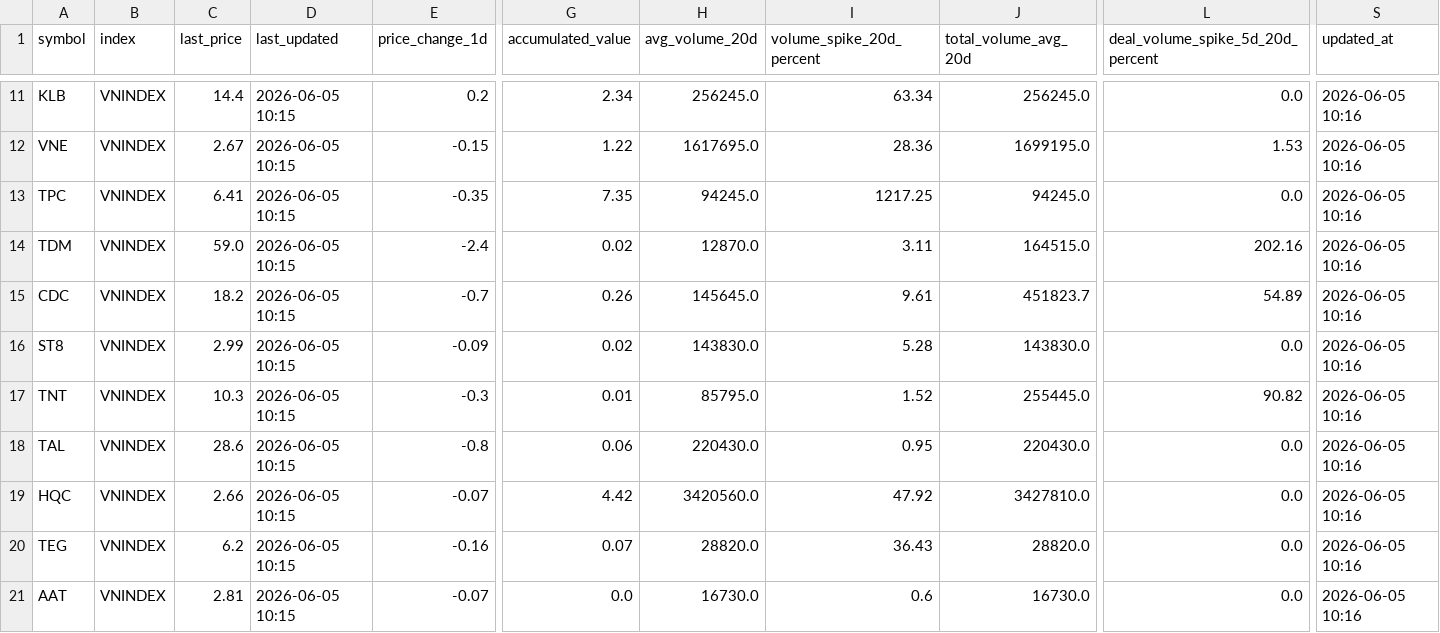
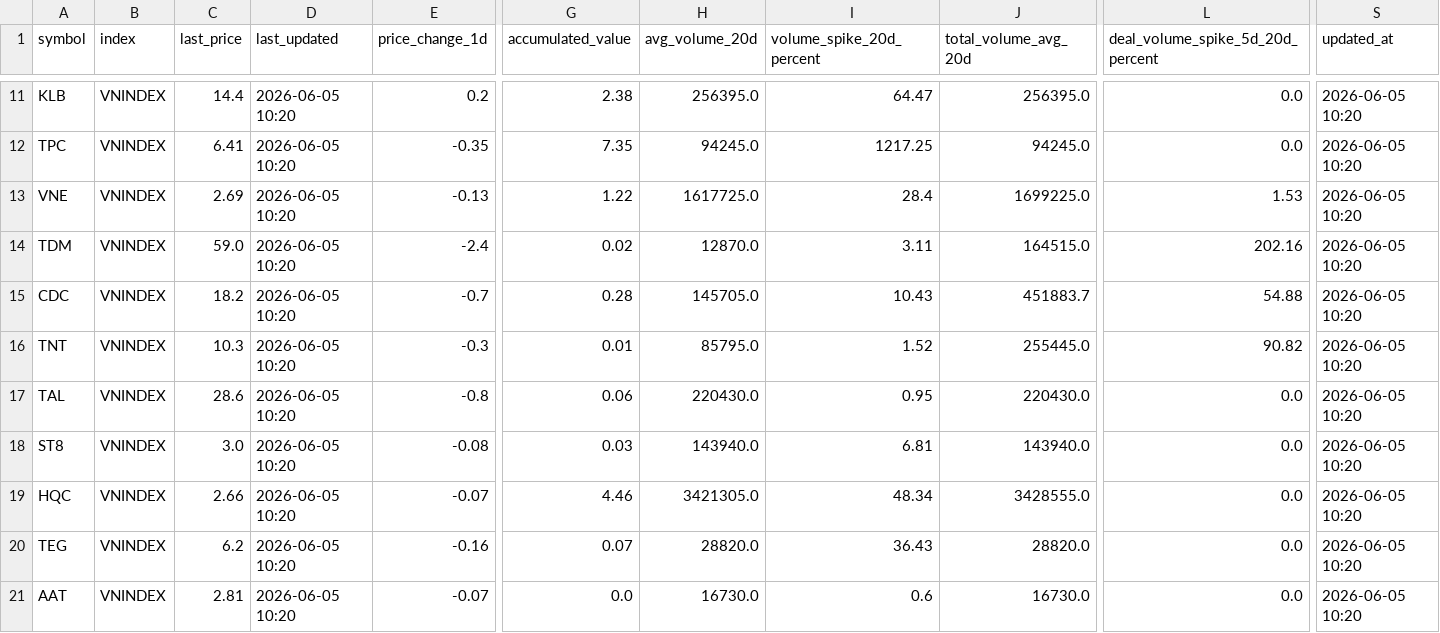
Before and after one commit to vn99instrumental-web/vnstock-cron-v2.0, a CSV file: output/ranking.csv, drawn as a sheet; only a part is shown, gaps mark what is left out; removed rows and columns are numbered as before the commit, all else as after; rows hold the shown columns only; the diff covers the shown part only; the diff names each change by its address in the sheet, - before the commit and + after, or states it on an @@ line.

```diff
--- a/output/ranking.csv
+++ b/output/ranking.csv
-D11 (last_updated): 2026-06-05 10:15
+D11 (last_updated): 2026-06-05 10:20
-G11 (accumulated_value): 2.34
+G11 (accumulated_value): 2.38
-H11 (avg_volume_20d): 256245.0
+H11 (avg_volume_20d): 256395.0
-I11 (volume_spike_20d_percent): 63.34
+I11 (volume_spike_20d_percent): 64.47
-J11 (total_volume_avg_20d): 256245.0
+J11 (total_volume_avg_20d): 256395.0
-S11 (updated_at): 2026-06-05 10:16
+S11 (updated_at): 2026-06-05 10:20
-row 12: VNE | VNINDEX | 2.67 | 2026-06-05 10:15 | -0.15 | 1.22 | 1617695.0 | 28.36 | 1699195.0 | 1.53 | 2026-06-05 10:16
-D12 (last_updated): 2026-06-05 10:15
+D12 (last_updated): 2026-06-05 10:20
-S12 (updated_at): 2026-06-05 10:16
+S12 (updated_at): 2026-06-05 10:20
+row 13: VNE | VNINDEX | 2.69 | 2026-06-05 10:20 | -0.13 | 1.22 | 1617725.0 | 28.4 | 1699225.0 | 1.53 | 2026-06-05 10:20
-D14:D15 (last_updated): 2026-06-05 10:15
+D14:D15 (last_updated): 2026-06-05 10:20
-S14:S15 (updated_at): 2026-06-05 10:16
+S14:S15 (updated_at): 2026-06-05 10:20
-G15 (accumulated_value): 0.26
+G15 (accumulated_value): 0.28
-H15 (avg_volume_20d): 145645.0
+H15 (avg_volume_20d): 145705.0
-I15 (volume_spike_20d_percent): 9.61
+I15 (volume_spike_20d_percent): 10.43
-J15 (total_volume_avg_20d): 451823.7
+J15 (total_volume_avg_20d): 451883.7
-L15 (deal_volume_spike_5d_20d_percent): 54.89
+L15 (deal_volume_spike_5d_20d_percent): 54.88
-row 16: ST8 | VNINDEX | 2.99 | 2026-06-05 10:15 | -0.09 | 0.02 | 143830.0 | 5.28 | 143830.0 | 0.0 | 2026-06-05 10:16
-D16:D17 (last_updated): 2026-06-05 10:15
+D16:D17 (last_updated): 2026-06-05 10:20
-S16:S17 (updated_at): 2026-06-05 10:16
+S16:S17 (updated_at): 2026-06-05 10:20
+row 18: ST8 | VNINDEX | 3.0 | 2026-06-05 10:20 | -0.08 | 0.03 | 143940.0 | 6.81 | 143940.0 | 0.0 | 2026-06-05 10:20
-D19:D21 (last_updated): 2026-06-05 10:15
+D19:D21 (last_updated): 2026-06-05 10:20
-G19 (accumulated_value): 4.42
+G19 (accumulated_value): 4.46
-H19 (avg_volume_20d): 3420560.0
+H19 (avg_volume_20d): 3421305.0
-I19 (volume_spike_20d_percent): 47.92
+I19 (volume_spike_20d_percent): 48.34
-J19 (total_volume_avg_20d): 3427810.0
+J19 (total_volume_avg_20d): 3428555.0
-S19:S21 (updated_at): 2026-06-05 10:16
+S19:S21 (updated_at): 2026-06-05 10:20
```
Also changed, not shown: 48 edited cells elsewhere in this file, output/deep.csv, output/signals.csv, 8 other files.
